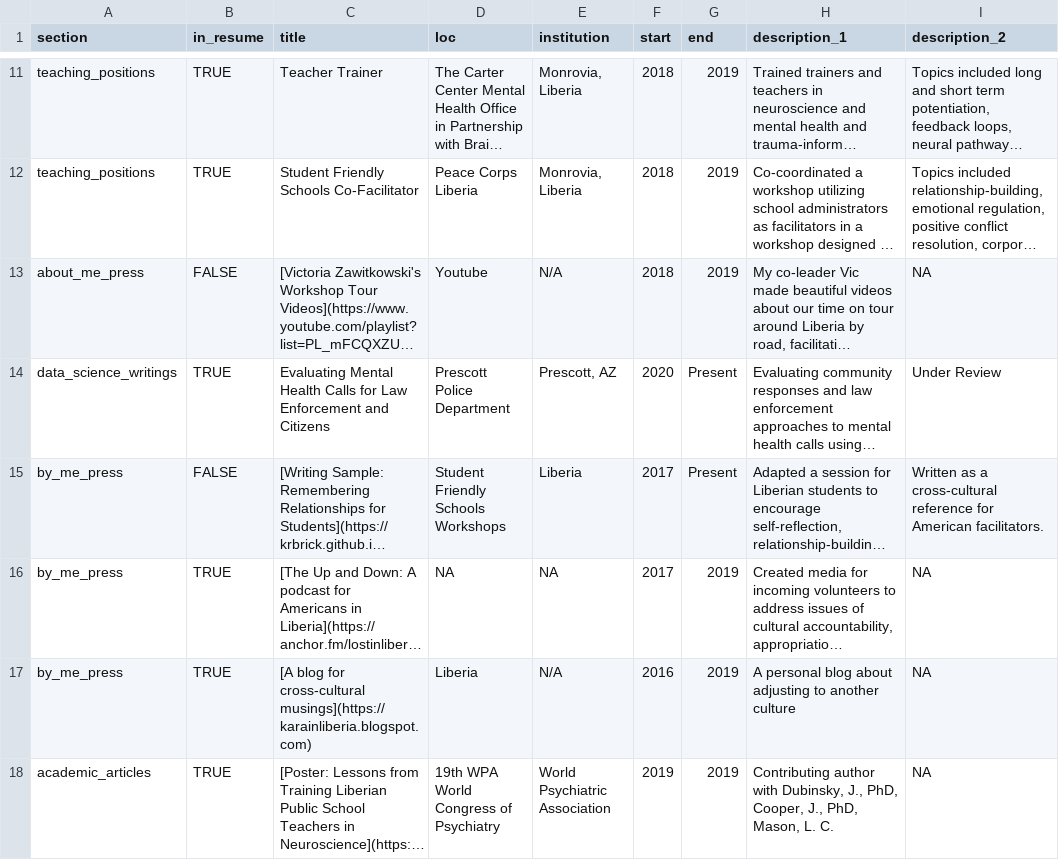
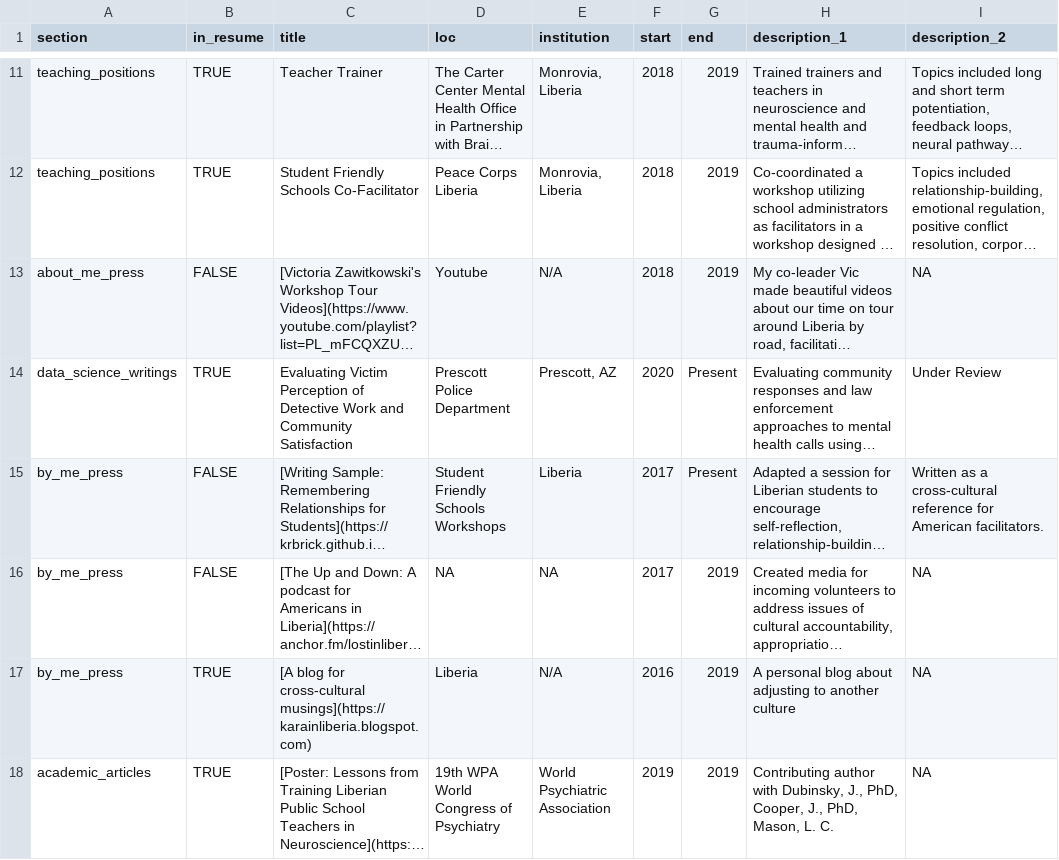
Before and after one commit to krbrick/CV.io, a CSV file: positions.csv, drawn as a sheet; only a part is shown, gaps mark what is left out; long unchanged cells end in …; the diff names each change by its address in the sheet, - before the commit and + after, or states it on an @@ line.

```diff
--- a/positions.csv
+++ b/positions.csv
-C14 (title): Evaluating Mental Health Calls for Law Enforcement and Citizens
+C14 (title): Evaluating Victim Perception of Detective Work and Community Satisfaction
-B16 (in_resume): TRUE
+B16 (in_resume): FALSE
```
Also changed, not shown: 3 other files.
